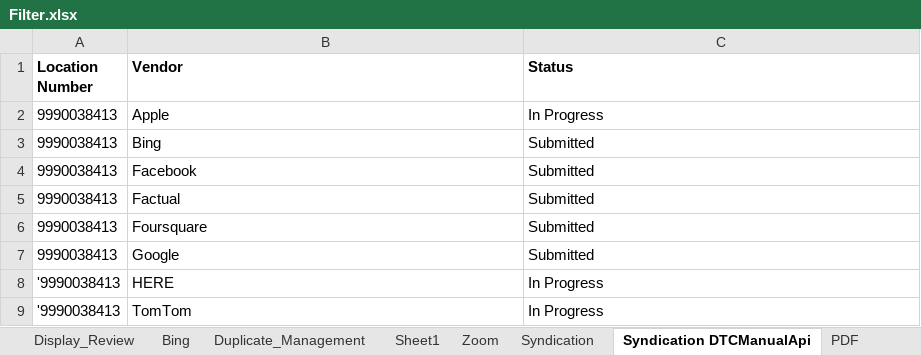
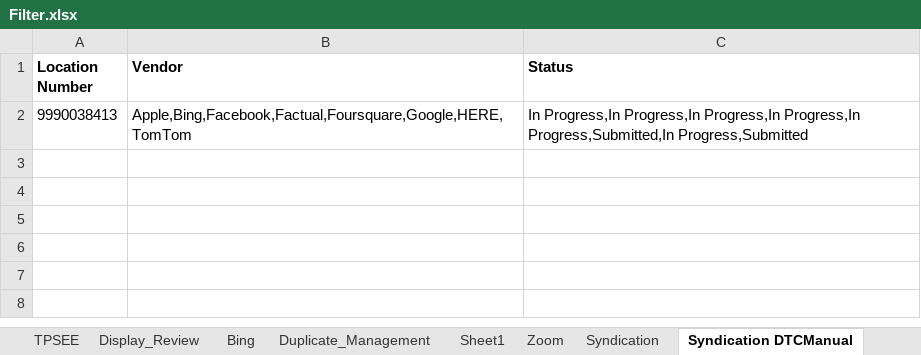
Before and after one commit to DAC-Projects/DACAutomation, an Excel workbook: data/Filter.xlsx, sheet Syndication DTCManual, drawn as a sheet; values as stored, in another font and other column widths than the file's, no borders; removed rows and columns are numbered as before the commit, all else as after; the diff names each change by its address in the sheet, - before the commit and + after, or states it on an @@ line.

Commit message:
Updated the issues found for verifying the status

```diff
--- a/data/Filter.xlsx (sheet Syndication DTCManual)
+++ b/data/Filter.xlsx (sheet Syndication DTCManual)
-sheet tab: Syndication DTCManualApi
+sheet tab: Syndication DTCManual
-row 2: 9990038413 | Apple | In Progress
-row 3: 9990038413 | Bing | Submitted
-row 4: 9990038413 | Facebook | Submitted
-row 5: 9990038413 | Factual | Submitted
-B2 (Vendor): Foursquare
+B2 (Vendor): Apple,Bing,Facebook,Factual,Foursquare,Google,HERE,TomTom
-C2 (Status): Submitted
+C2 (Status): In Progress,In Progress,In Progress,In Progress,In Progress,Submitted,In Progress,Submitted
-row 7: 9990038413 | Google | Submitted
-row 8: '9990038413 | HERE | In Progress
-row 9: '9990038413 | TomTom | In Progress
```
Also changed, not shown: sheet Duplicate_Management, sheet Syndication, other sheet tabs, 3 other files.
